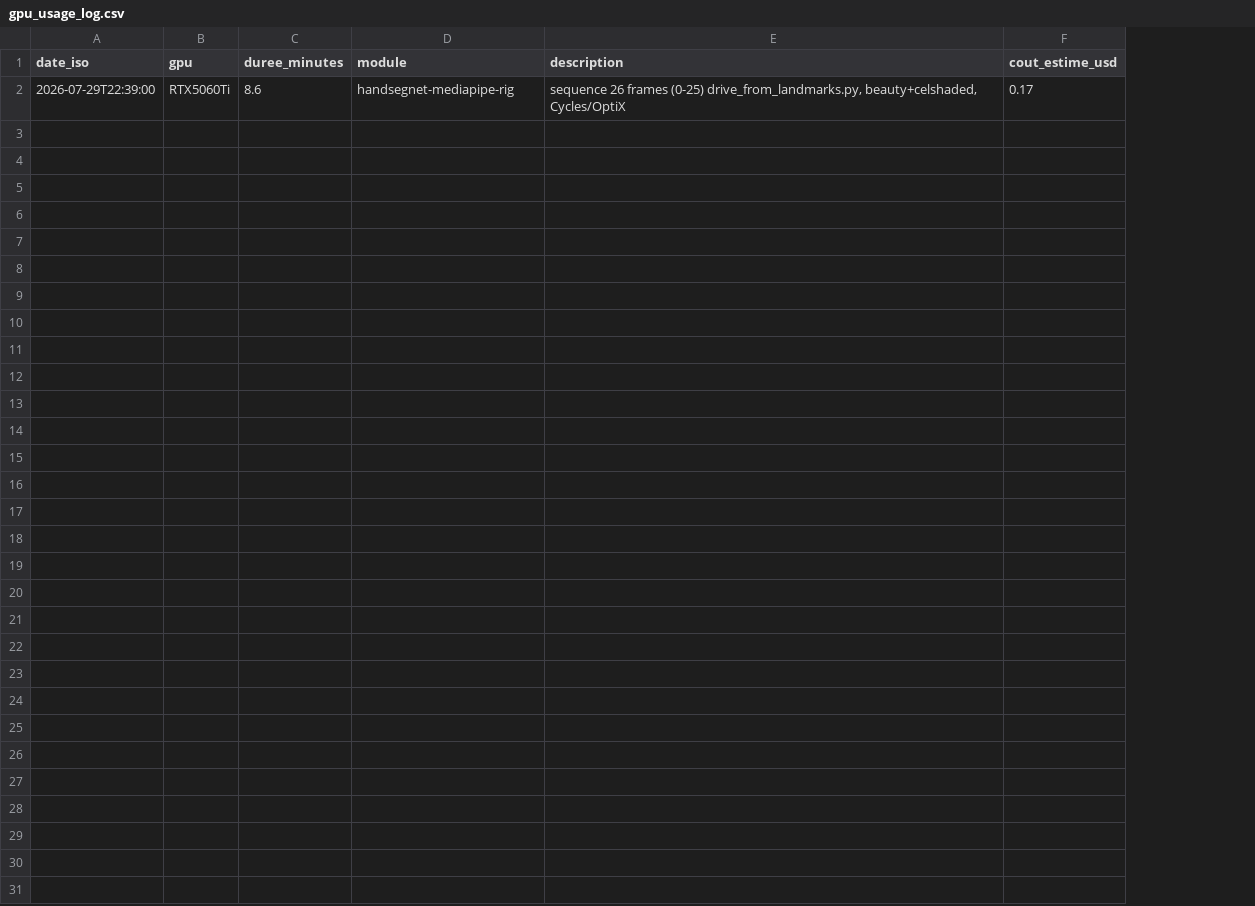
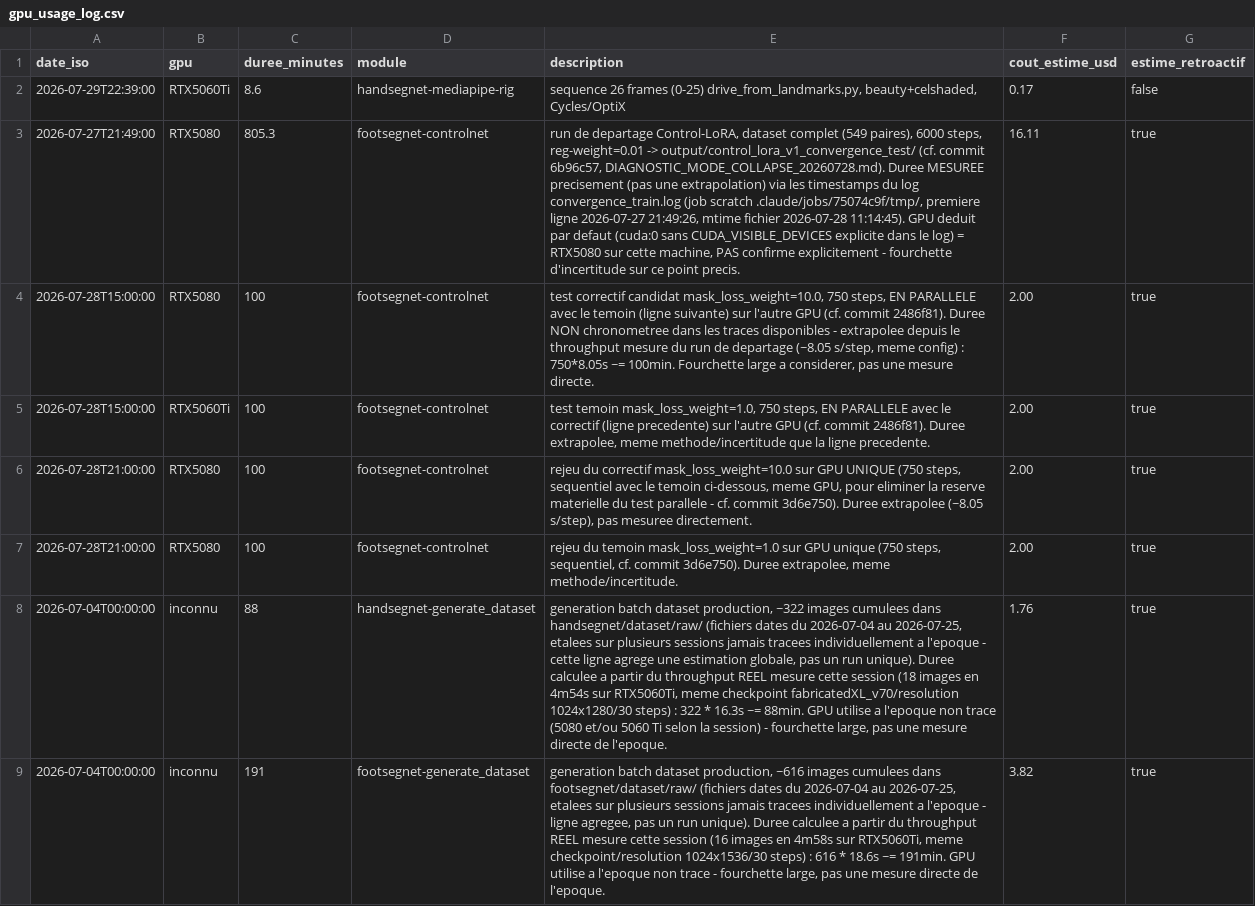
Before and after one commit to Ov3rLoRd-MLEngineer/OVERLORD, a CSV file: gpu_usage_log.csv, drawn as a sheet; the diff names each change by its address in the sheet, - before the commit and + after, or states it on an @@ line.

Commit message:
gpu_usage_log.csv: backfill de l'historique GPU reconstitue
Ajoute une colonne estime_retroactif (true/false) pour distinguer les
lignes loguees en temps reel (mesure certaine) des lignes reconstituees
apres coup depuis des traces indirectes.

7 lignes retroactives ajoutees, methode et incertitude documentees
dans chaque description :
- Run de departage Control-LoRA (549 paires, 6000 steps, RTX5080
  suppose) : duree MESUREE precisement via les timestamps du log
  convergence_train.log (job scratch .claude/jobs/75074c9f/tmp/),
  13h25 - la seule ligne retroactive avec une duree non extrapolee.
- Test correctif vs temoin mask_loss_weight 10.0/1.0, parallele
  GPU0/GPU1 puis rejoue sequentiellement sur GPU unique (cf. commits
  2486f81 et 3d6e750) : 4 lignes, duree extrapolee depuis le
  throughput mesure du run de departage (~8s/step), pas chronometree
  directement.
- Batches de generation dataset production HandSegNet (~322 images)
  et FootSegNet (~616 images), etales sur plusieurs sessions du
  2026-07-04 au 2026-07-25 jamais tracees individuellement a l'epoque :
  2 lignes agregees, duree calculee depuis le throughput REEL mesure
  cette session sur les batches de validation (16.3s/image
  HandSegNet, 18.6s/image FootSegNet, meme checkpoint/resolution).

Le test "x50" actuellement en cours (mask_loss_weight=50, ~300/750 au
dernier point) n'est PAS encore logue - toujours en cours, une entree
precise sera ajoutee normalement (estime_retroactif=false) une fois
termine plutot que de forcer une ligne pour un run inacheve.

CLAUDE.md : documente la nouvelle colonne et sa convention d'usage.

```diff
--- a/gpu_usage_log.csv
+++ b/gpu_usage_log.csv
+column G (estime_retroactif), row 2: false
+row 3: 2026-07-27T21:49:00 | RTX5080 | 805.3 | footsegnet-controlnet | run de departage Control-LoRA, dataset complet (549 paires), 6000 steps, reg-weight=0.01 -> output/control_lora_v1_convergence_test/ (cf. commit 6b96c57, DIAGNOSTIC_MODE_COLLAPSE_20260728.md). Duree MESUREE precisement (pas une extrapolation) via les timestamps du log convergence_train.log (job scratch .claude/jobs/75074c9f/tmp/, premiere ligne 2026-07-27 21:49:26, mtime fichier 2026-07-28 11:14:45). GPU deduit par defaut (cuda:0 sans CUDA_VISIBLE_DEVICES explicite dans le log) = RTX5080 sur cette machine, PAS confirme explicitement - fourchette d'incertitude sur ce point precis. | 16.11 | true
+row 4: 2026-07-28T15:00:00 | RTX5080 | 100 | footsegnet-controlnet | test correctif candidat mask_loss_weight=10.0, 750 steps, EN PARALLELE avec le temoin (ligne suivante) sur l'autre GPU (cf. commit 2486f81). Duree NON chronometree dans les traces disponibles - extrapolee depuis le throughput mesure du run de departage (~8.05 s/step, meme config) : 750*8.05s ~= 100min. Fourchette large a considerer, pas une mesure directe. | 2.00 | true
+row 5: 2026-07-28T15:00:00 | RTX5060Ti | 100 | footsegnet-controlnet | test temoin mask_loss_weight=1.0, 750 steps, EN PARALLELE avec le correctif (ligne precedente) sur l'autre GPU (cf. commit 2486f81). Duree extrapolee, meme methode/incertitude que la ligne precedente. | 2.00 | true
+row 6: 2026-07-28T21:00:00 | RTX5080 | 100 | footsegnet-controlnet | rejeu du correctif mask_loss_weight=10.0 sur GPU UNIQUE (750 steps, sequentiel avec le temoin ci-dessous, meme GPU, pour eliminer la reserve materielle du test parallele - cf. commit 3d6e750). Duree extrapolee (~8.05 s/step), pas mesuree directement. | 2.00 | true
+row 7: 2026-07-28T21:00:00 | RTX5080 | 100 | footsegnet-controlnet | rejeu du temoin mask_loss_weight=1.0 sur GPU unique (750 steps, sequentiel, cf. commit 3d6e750). Duree extrapolee, meme methode/incertitude. | 2.00 | true
+row 8: 2026-07-04T00:00:00 | inconnu | 88 | handsegnet-generate_dataset | generation batch dataset production, ~322 images cumulees dans handsegnet/dataset/raw/ (fichiers dates du 2026-07-04 au 2026-07-25, etalees sur plusieurs sessions jamais tracees individuellement a l'epoque - cette ligne agrege une estimation globale, pas un run unique). Duree calculee a partir du throughput REEL mesure cette session (18 images en 4m54s sur RTX5060Ti, meme checkpoint fabricatedXL_v70/resolution 1024x1280/30 steps) : 322 * 16.3s ~= 88min. GPU utilise a l'epoque non trace (5080 et/ou 5060 Ti selon la session) - fourchette large, pas une mesure directe de l'epoque. | 1.76 | true
+row 9: 2026-07-04T00:00:00 | inconnu | 191 | footsegnet-generate_dataset | generation batch dataset production, ~616 images cumulees dans footsegnet/dataset/raw/ (fichiers dates du 2026-07-04 au 2026-07-25, etalees sur plusieurs sessions jamais tracees individuellement a l'epoque - ligne agregee, pas un run unique). Duree calculee a partir du throughput REEL mesure cette session (16 images en 4m58s sur RTX5060Ti, meme checkpoint/resolution 1024x1536/30 steps) : 616 * 18.6s ~= 191min. GPU utilise a l'epoque non trace - fourchette large, pas une mesure directe de l'epoque. | 3.82 | true
```
Also changed, not shown: 1 other file.
